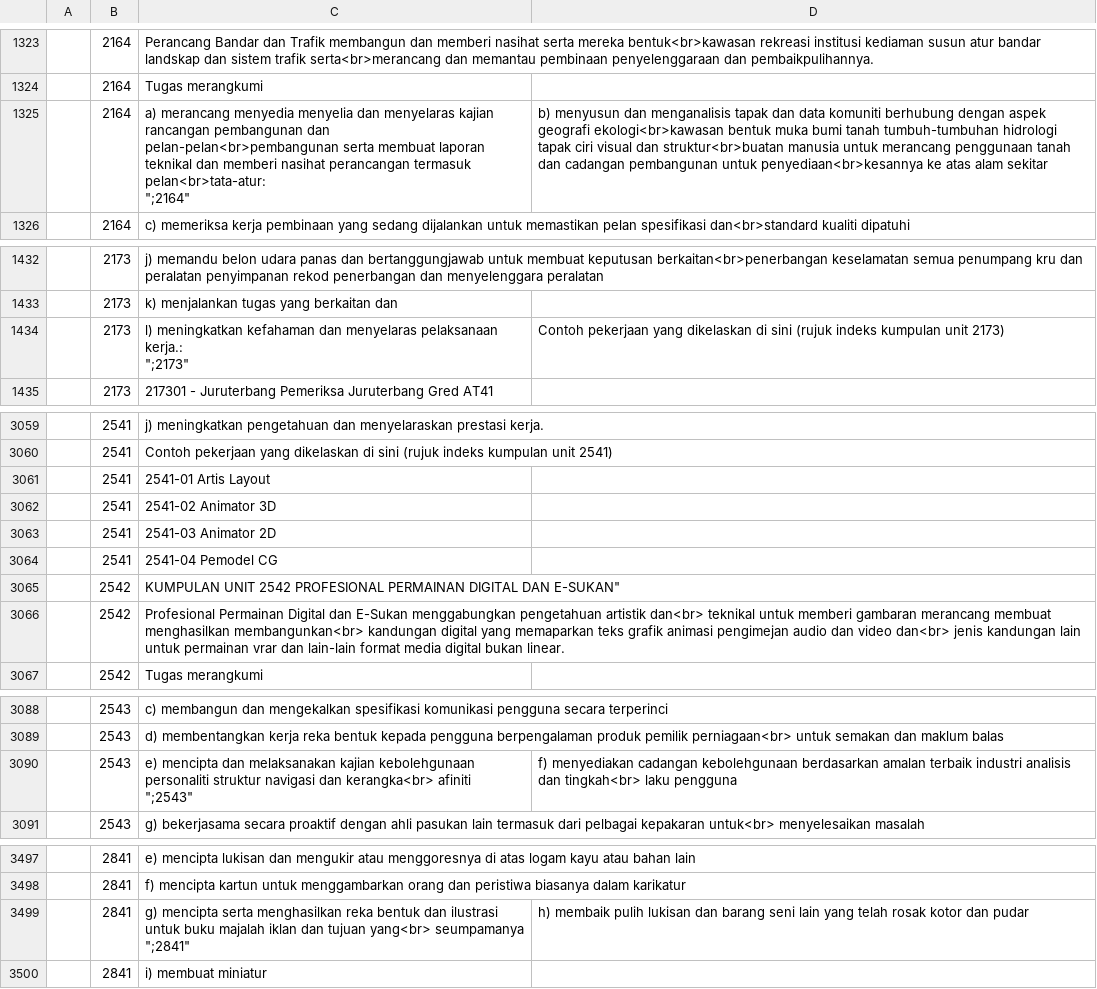
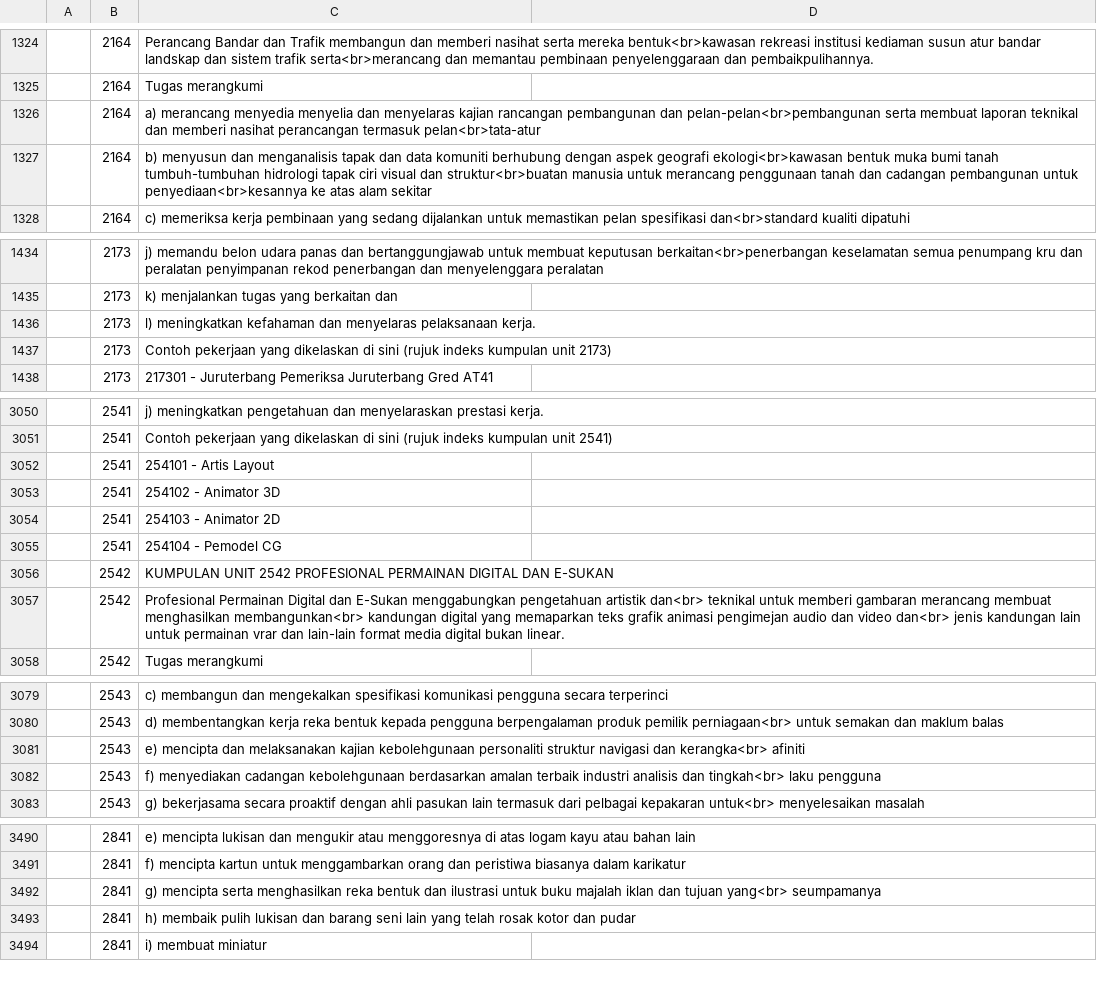
Before and after one commit to amin007/v2, a CSV file: sumber/fail/rujukan/csv/mascoBM-v06.csv, drawn as a sheet; only a part is shown, gaps mark what is left out; the diff covers the shown part only.

Commit message:
Nilai medan merentasi lebih dari baris. Kemungkinan ada newline tidak sengaja dalam data.

```diff
--- a/sumber/fail/rujukan/csv/mascoBM-v06.csv
+++ b/sumber/fail/rujukan/csv/mascoBM-v06.csv
@@ -1325,4 +1325,4 @@
 "";"2164";"Tugas merangkumi"
-"";"2164";"a) merancang menyedia menyelia dan menyelaras kajian rancangan pembangunan dan pelan-pelan<br>pembangunan serta membuat laporan teknikal dan memberi nasihat perancangan termasuk pelan<br>tata-atur:
-"";"2164";"b) menyusun dan menganalisis tapak dan data komuniti berhubung dengan aspek geografi ekologi<br>kawasan bentuk muka bumi tanah tumbuh-tumbuhan hidrologi tapak ciri visual dan struktur<br>buatan manusia untuk merancang penggunaan tanah dan cadangan pembangunan untuk penyediaan<br>kesannya ke atas alam sekitar"
+"";"2164";"a) merancang menyedia menyelia dan menyelaras kajian rancangan pembangunan dan pelan-pelan<br>pembangunan serta membuat laporan teknikal dan memberi nasihat perancangan termasuk pelan<br>tata-atur"
+"";"2164";"b) menyusun dan menganalisis tapak dan data komuniti berhubung dengan aspek geografi ekologi<br>kawasan bentuk muka bumi tanah tumbuh-tumbuhan hidrologi tapak ciri visual dan struktur<br>buatan manusia untuk merancang penggunaan tanah dan cadangan pembangunan untuk penyediaan<br>kesannya ke atas alam sekitar"
 "";"2164";"c) memeriksa kerja pembinaan yang sedang dijalankan untuk memastikan pelan spesifikasi dan<br>standard kualiti dipatuhi"
@@ -1435,4 +1435,4 @@
 "";"2173";"k) menjalankan tugas yang berkaitan dan"
-"";"2173";"l) meningkatkan kefahaman dan menyelaras pelaksanaan kerja.:
-"";"2173";"Contoh pekerjaan yang dikelaskan di sini (rujuk indeks kumpulan unit 2173)"
+"";"2173";"l) meningkatkan kefahaman dan menyelaras pelaksanaan kerja."
+"";"2173";"Contoh pekerjaan yang dikelaskan di sini (rujuk indeks kumpulan unit 2173)"
 "";"2173";"217301 - Juruterbang Pemeriksa Juruterbang Gred AT41"
@@ -3066,7 +3051,7 @@
 "";"2541";"Contoh pekerjaan yang dikelaskan di sini (rujuk indeks kumpulan unit 2541)"
-"";"2541";"2541-01 Artis Layout"
-"";"2541";"2541-02 Animator 3D"
-"";"2541";"2541-03 Animator 2D"
-"";"2541";"2541-04 Pemodel CG"
-"";"2542";KUMPULAN UNIT 2542 PROFESIONAL PERMAINAN DIGITAL DAN E-SUKAN"
+"";"2541";"254101 - Artis Layout"
+"";"2541";"254102 - Animator 3D"
+"";"2541";"254103 - Animator 2D"
+"";"2541";"254104 - Pemodel CG"
+"";"2542";"KUMPULAN UNIT 2542 PROFESIONAL PERMAINAN DIGITAL DAN E-SUKAN"
 "";"2542";"Profesional Permainan Digital dan E-Sukan menggabungkan pengetahuan artistik dan<br> teknikal untuk memberi gambaran merancang membuat menghasilkan membangunkan<br> kandungan digital yang memaparkan teks grafik animasi pengimejan audio dan video dan<br> jenis kandungan lain untuk permainan vrar dan lain-lain format media digital bukan linear."
@@ -3095,4 +3080,4 @@
 "";"2543";"d) membentangkan kerja reka bentuk kepada pengguna berpengalaman produk pemilik perniagaan<br> untuk semakan dan maklum balas"
-"";"2543";"e) mencipta dan melaksanakan kajian kebolehgunaan personaliti struktur navigasi dan kerangka<br> afiniti
-"";"2543";"f) menyediakan cadangan kebolehgunaan berdasarkan amalan terbaik industri analisis dan tingkah<br> laku pengguna"
+"";"2543";"e) mencipta dan melaksanakan kajian kebolehgunaan personaliti struktur navigasi dan kerangka<br> afiniti"
+"";"2543";"f) menyediakan cadangan kebolehgunaan berdasarkan amalan terbaik industri analisis dan tingkah<br> laku pengguna"
 "";"2543";"g) bekerjasama secara proaktif dengan ahli pasukan lain termasuk dari pelbagai kepakaran untuk<br> menyelesaikan masalah"
@@ -3506,4 +3491,4 @@
 "";"2841";"f) mencipta kartun untuk menggambarkan orang dan peristiwa biasanya dalam karikatur"
-"";"2841";"g) mencipta serta menghasilkan reka bentuk dan ilustrasi untuk buku majalah iklan dan tujuan yang<br> seumpamanya
-"";"2841";"h) membaik pulih lukisan dan barang seni lain yang telah rosak kotor dan pudar"
+"";"2841";"g) mencipta serta menghasilkan reka bentuk dan ilustrasi untuk buku majalah iklan dan tujuan yang<br> seumpamanya"
+"";"2841";"h) membaik pulih lukisan dan barang seni lain yang telah rosak kotor dan pudar"
 "";"2841";"i) membuat miniatur"
```
Also changed, not shown: 13 added rows, 19 removed rows and 28 edited cells elsewhere in this file.
